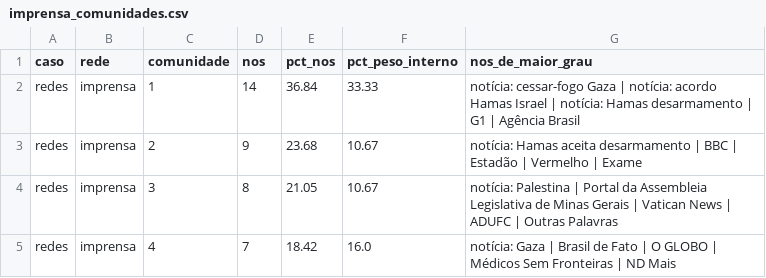
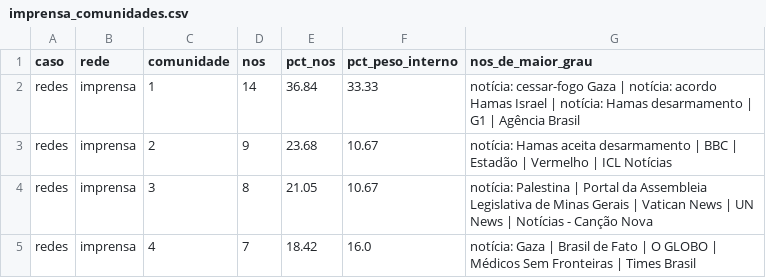
Before and after one commit to WandersonH/odi-influenciadoras, a CSV file: data/redes/imprensa_comunidades.csv, drawn as a sheet.

```diff
--- a/data/redes/imprensa_comunidades.csv
+++ b/data/redes/imprensa_comunidades.csv
@@ -2,4 +2,4 @@ caso,rede,comunidade,nos,pct_nos,pct_peso_interno,nos_de_maior_grau
 redes,imprensa,1,14,36.84,33.33,notícia: cessar-fogo Gaza | notícia: acordo Hamas Israel | notícia: Hamas desarmamento | G1 | Agência Brasil
-redes,imprensa,2,9,23.68,10.67,notícia: Hamas aceita desarmamento | BBC | Estadão | Vermelho | Exame
-redes,imprensa,3,8,21.05,10.67,notícia: Palestina | Portal da Assembleia Legislativa de Minas Gerais | Vatican News | ADUFC | Outras Palavras
-redes,imprensa,4,7,18.42,16.0,notícia: Gaza | Brasil de Fato | O GLOBO | Médicos Sem Fronteiras | ND Mais
+redes,imprensa,2,9,23.68,10.67,notícia: Hamas aceita desarmamento | BBC | Estadão | Vermelho | ICL Notícias
+redes,imprensa,3,8,21.05,10.67,notícia: Palestina | Portal da Assembleia Legislativa de Minas Gerais | Vatican News | UN News | Notícias - Canção Nova
+redes,imprensa,4,7,18.42,16.0,notícia: Gaza | Brasil de Fato | O GLOBO | Médicos Sem Fronteiras | Times Brasil
```
Also changed, not shown: data/redes/centralidades_redes.csv, data/redes/comunidades_redes.csv, 54 other files.
